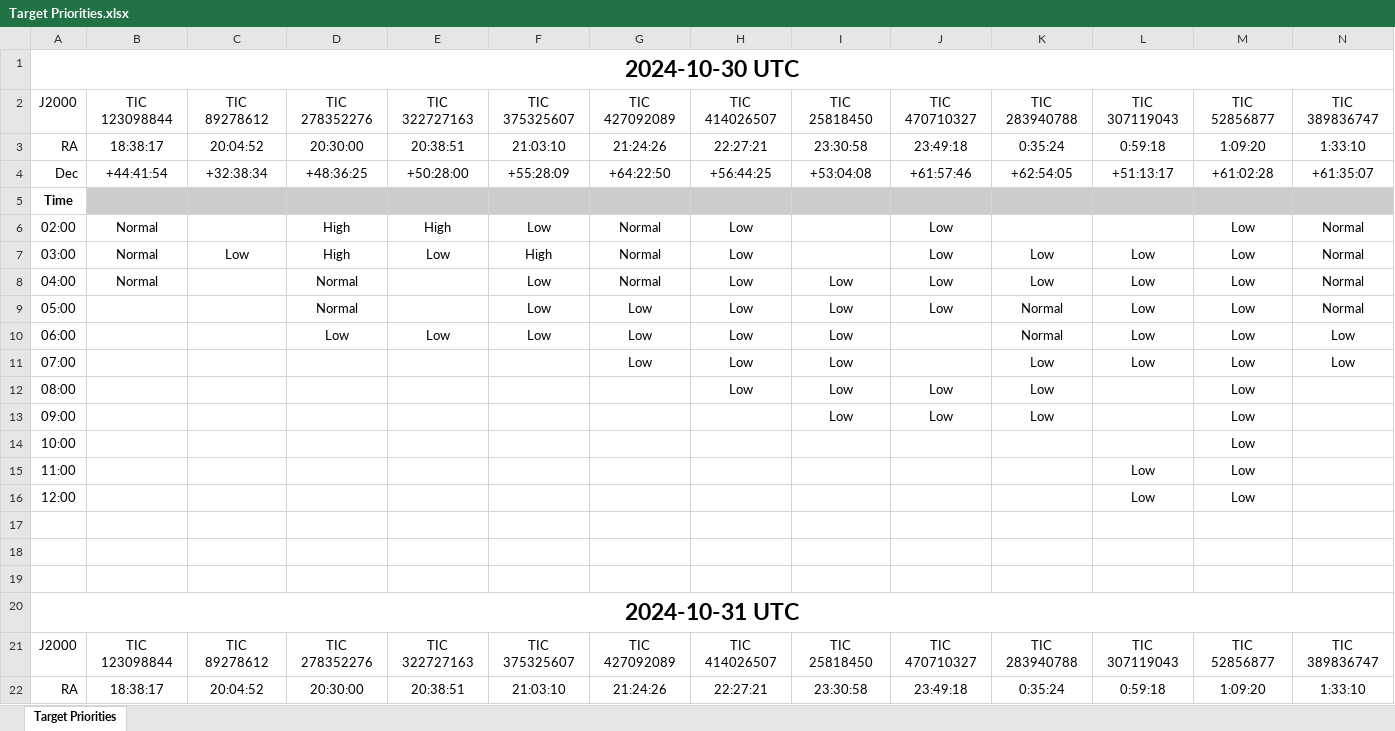
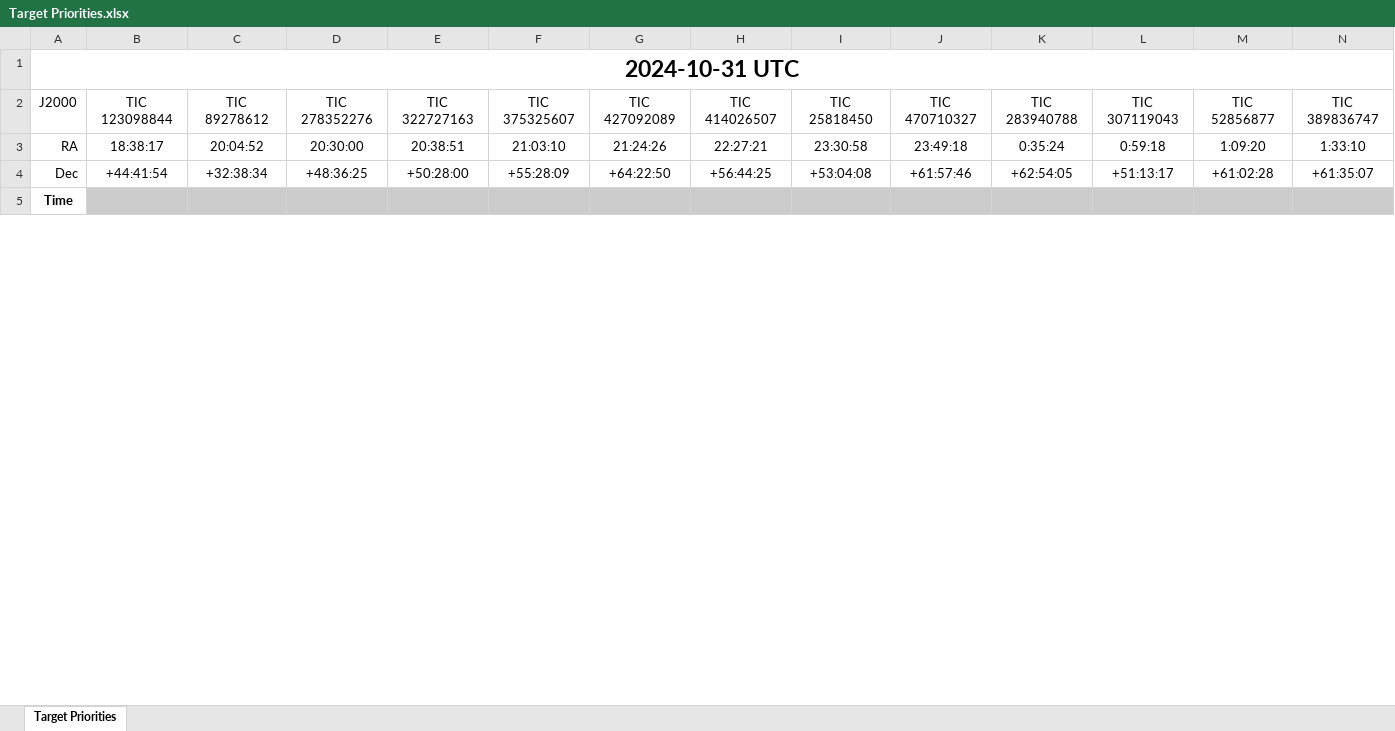
Before and after one commit to CvillePaul/Work, an Excel workbook: 2024-10-21 LBT Observing/Target Priorities.xlsx, sheet Target Priorities, drawn as a sheet; only a part is shown; the shorter side is filled out with more unchanged rows; values as stored, in another font and other column widths than the file's, no borders; removed rows and columns are numbered as before the commit, all else as after; the diff covers the shown part only; the diff names each change by its address in the sheet, - before the commit and + after, or states it on an @@ line.

```diff
--- a/2024-10-21 LBT Observing/Target Priorities.xlsx (sheet Target Priorities)
+++ b/2024-10-21 LBT Observing/Target Priorities.xlsx (sheet Target Priorities)
-row 1: 2024-10-30 UTC
-row 2: J2000 | TIC 123098844 | TIC 89278612 | TIC 278352276 | TIC 322727163 | TIC 375325607 | TIC 427092089 | TIC 414026507 | TIC 25818450 | TIC 470710327 | TIC 283940788 | TIC 307119043 | TIC 52856877 | TIC 389836747
-row 3: RA | 18:38:17 | 20:04:52 | 20:30:00 | 20:38:51 | 21:03:10 | 21:24:26 | 22:27:21 | 23:30:58 | 23:49:18 | 0:35:24 | 0:59:18 | 1:09:20 | 1:33:10
-row 4: Dec | +44:41:54 | +32:38:34 | +48:36:25 | +50:28:00 | +55:28:09 | +64:22:50 | +56:44:25 | +53:04:08 | +61:57:46 | +62:54:05 | +51:13:17 | +61:02:28 | +61:35:07
-row 5: Time
-row 6: 02:00 | Normal |  | High | High | Low | Normal | Low |  | Low |  |  | Low | Normal
-row 7: 03:00 | Normal | Low | High | Low | High | Normal | Low |  | Low | Low | Low | Low | Normal
-row 8: 04:00 | Normal |  | Normal |  | Low | Normal | Low | Low | Low | Low | Low | Low | Normal
-row 9: 05:00 |  |  | Normal |  | Low | Low | Low | Low | Low | Normal | Low | Low | Normal
-row 10: 06:00 |  |  | Low | Low | Low | Low | Low | Low |  | Normal | Low | Low | Low
-row 11: 07:00 |  |  |  |  |  | Low | Low | Low |  | Low | Low | Low | Low
-row 12: 08:00 |  |  |  |  |  |  | Low | Low | Low | Low |  | Low
-row 13: 09:00 |  |  |  |  |  |  |  | Low | Low | Low |  | Low
-row 14: 10:00 |  |  |  |  |  |  |  |  |  |  |  | Low
-row 15: 11:00 |  |  |  |  |  |  |  |  |  |  | Low | Low
-row 16: 12:00 |  |  |  |  |  |  |  |  |  |  | Low | Low
-row 17: (empty)
-row 18: (empty)
-row 19: (empty)
```
Also changed, not shown: 27 added rows, 27 removed rows and 12 edited cells elsewhere in this sheet, 1 other file.
